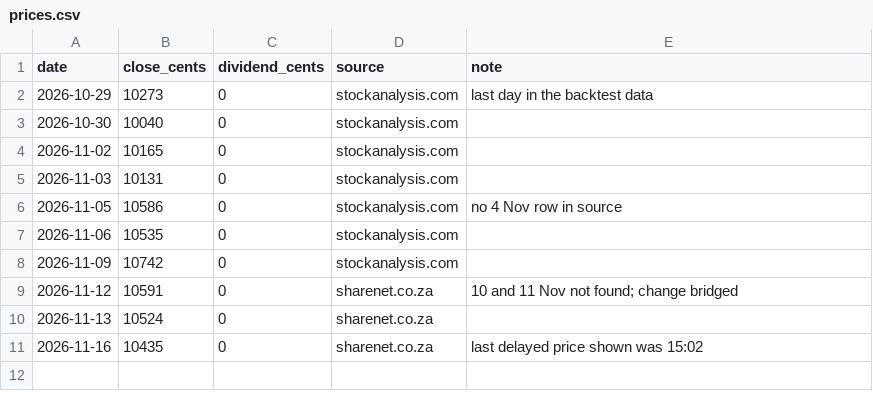
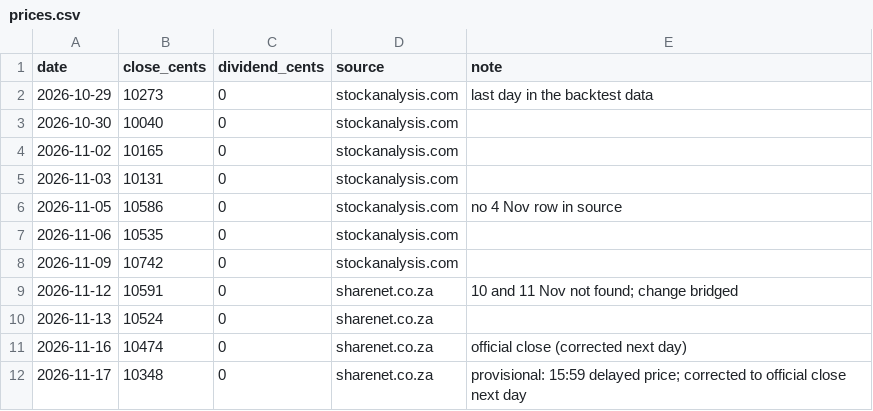
Before and after one commit to danniemanhall/business-idea, a CSV file: backtester/paper/prices.csv, drawn as a sheet.

```diff
--- a/backtester/paper/prices.csv
+++ b/backtester/paper/prices.csv
@@ -10,2 +10,3 @@ date,close_cents,dividend_cents,source,note
 2026-11-13,10524,0,sharenet.co.za,
-2026-11-16,10435,0,sharenet.co.za,last delayed price shown was 15:02
+2026-11-16,10474,0,sharenet.co.za,official close (corrected next day)
+2026-11-17,10348,0,sharenet.co.za,provisional: 15:59 delayed price; corrected to official close next day
```
Also changed, not shown: 2 other files.
